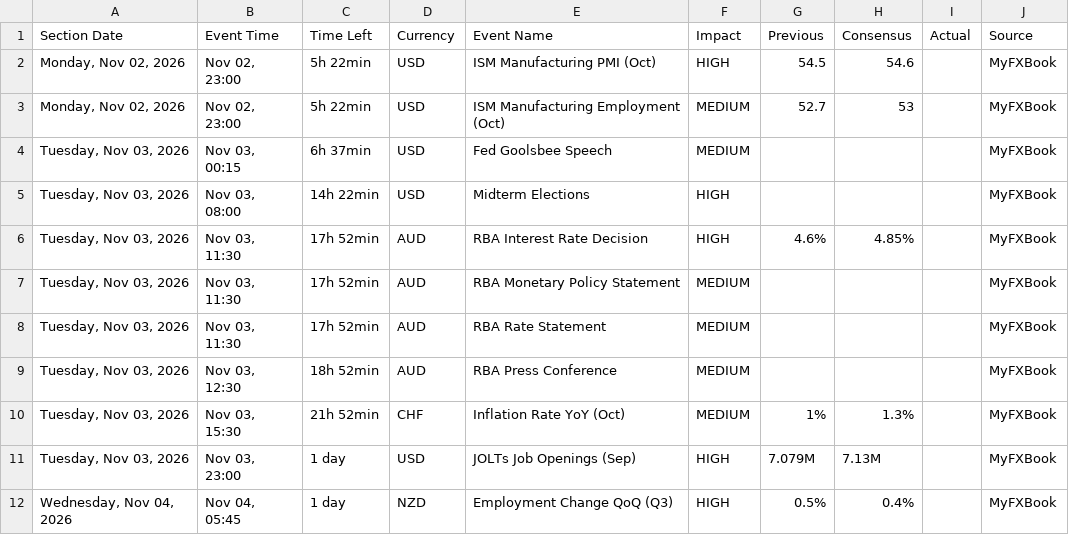
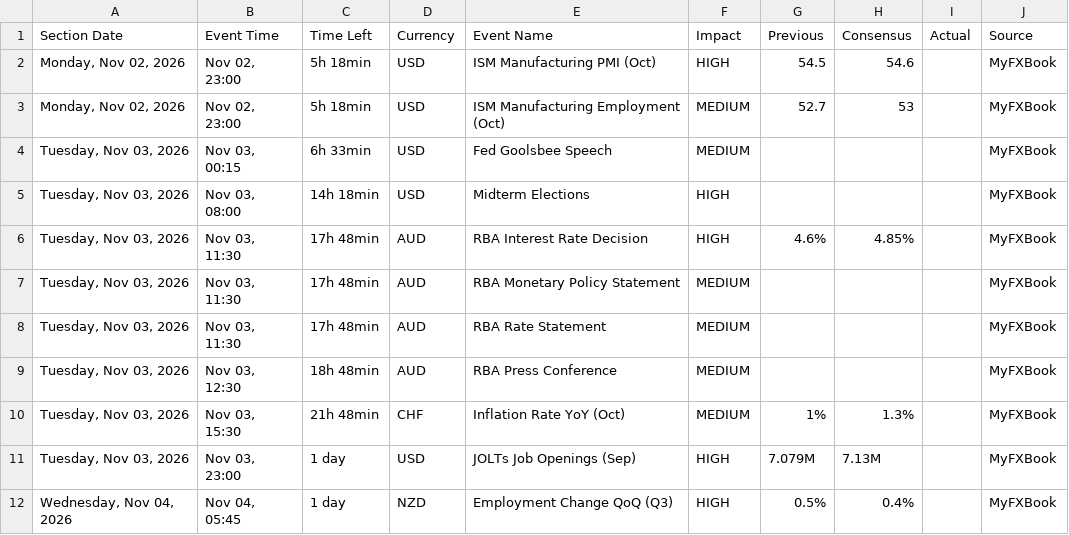
Before and after one commit to NMagneticR/NMR-MFX, a CSV file: myfxbook_calendar.csv, drawn as a sheet; only a part is shown.

Commit message:
Auto-update calendar CSV (Check #1) [skip ci]

```diff
--- a/myfxbook_calendar.csv
+++ b/myfxbook_calendar.csv
@@ -1,11 +1,11 @@
 Section Date,Event Time,Time Left,Currency,Event Name,Impact,Previous,Consensus,Actual,Source
-"Monday, Nov 02, 2026","Nov 02, 23:00",5h 22min,USD,ISM Manufacturing PMI (Oct),HIGH,54.5,54.6,,MyFXBook
-"Monday, Nov 02, 2026","Nov 02, 23:00",5h 22min,USD,ISM Manufacturing Employment (Oct),MEDIUM,52.7,53,,MyFXBook
-"Tuesday, Nov 03, 2026","Nov 03, 00:15",6h 37min,USD,Fed Goolsbee Speech,MEDIUM,,,,MyFXBook
-"Tuesday, Nov 03, 2026","Nov 03, 08:00",14h 22min,USD,Midterm Elections,HIGH,,,,MyFXBook
-"Tuesday, Nov 03, 2026","Nov 03, 11:30",17h 52min,AUD,RBA Interest Rate Decision,HIGH,4.6%,4.85%,,MyFXBook
-"Tuesday, Nov 03, 2026","Nov 03, 11:30",17h 52min,AUD,RBA Monetary Policy Statement,MEDIUM,,,,MyFXBook
-"Tuesday, Nov 03, 2026","Nov 03, 11:30",17h 52min,AUD,RBA Rate Statement,MEDIUM,,,,MyFXBook
-"Tuesday, Nov 03, 2026","Nov 03, 12:30",18h 52min,AUD,RBA Press Conference,MEDIUM,,,,MyFXBook
-"Tuesday, Nov 03, 2026","Nov 03, 15:30",21h 52min,CHF,Inflation Rate YoY (Oct),MEDIUM,1%,1.3%,,MyFXBook
+"Monday, Nov 02, 2026","Nov 02, 23:00",5h 18min,USD,ISM Manufacturing PMI (Oct),HIGH,54.5,54.6,,MyFXBook
+"Monday, Nov 02, 2026","Nov 02, 23:00",5h 18min,USD,ISM Manufacturing Employment (Oct),MEDIUM,52.7,53,,MyFXBook
+"Tuesday, Nov 03, 2026","Nov 03, 00:15",6h 33min,USD,Fed Goolsbee Speech,MEDIUM,,,,MyFXBook
+"Tuesday, Nov 03, 2026","Nov 03, 08:00",14h 18min,USD,Midterm Elections,HIGH,,,,MyFXBook
+"Tuesday, Nov 03, 2026","Nov 03, 11:30",17h 48min,AUD,RBA Interest Rate Decision,HIGH,4.6%,4.85%,,MyFXBook
+"Tuesday, Nov 03, 2026","Nov 03, 11:30",17h 48min,AUD,RBA Monetary Policy Statement,MEDIUM,,,,MyFXBook
+"Tuesday, Nov 03, 2026","Nov 03, 11:30",17h 48min,AUD,RBA Rate Statement,MEDIUM,,,,MyFXBook
+"Tuesday, Nov 03, 2026","Nov 03, 12:30",18h 48min,AUD,RBA Press Conference,MEDIUM,,,,MyFXBook
+"Tuesday, Nov 03, 2026","Nov 03, 15:30",21h 48min,CHF,Inflation Rate YoY (Oct),MEDIUM,1%,1.3%,,MyFXBook
 "Tuesday, Nov 03, 2026","Nov 03, 23:00",1 day,USD,JOLTs Job Openings (Sep),HIGH,7.079M,7.13M,,MyFXBook
```
